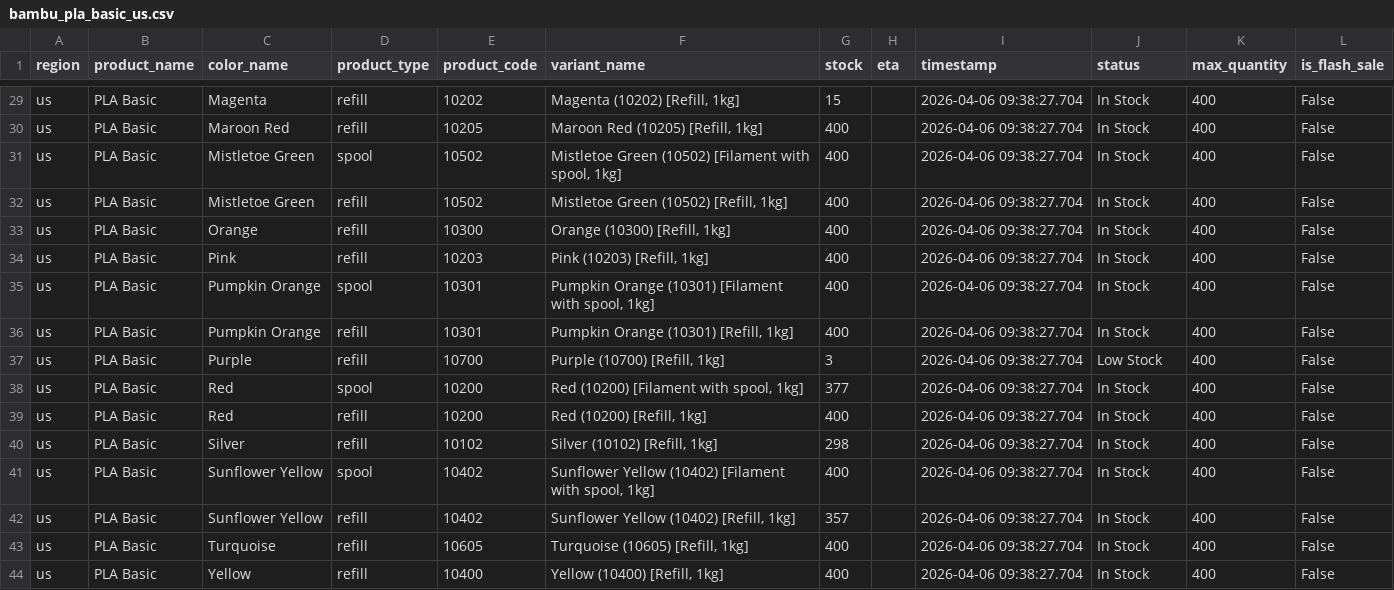
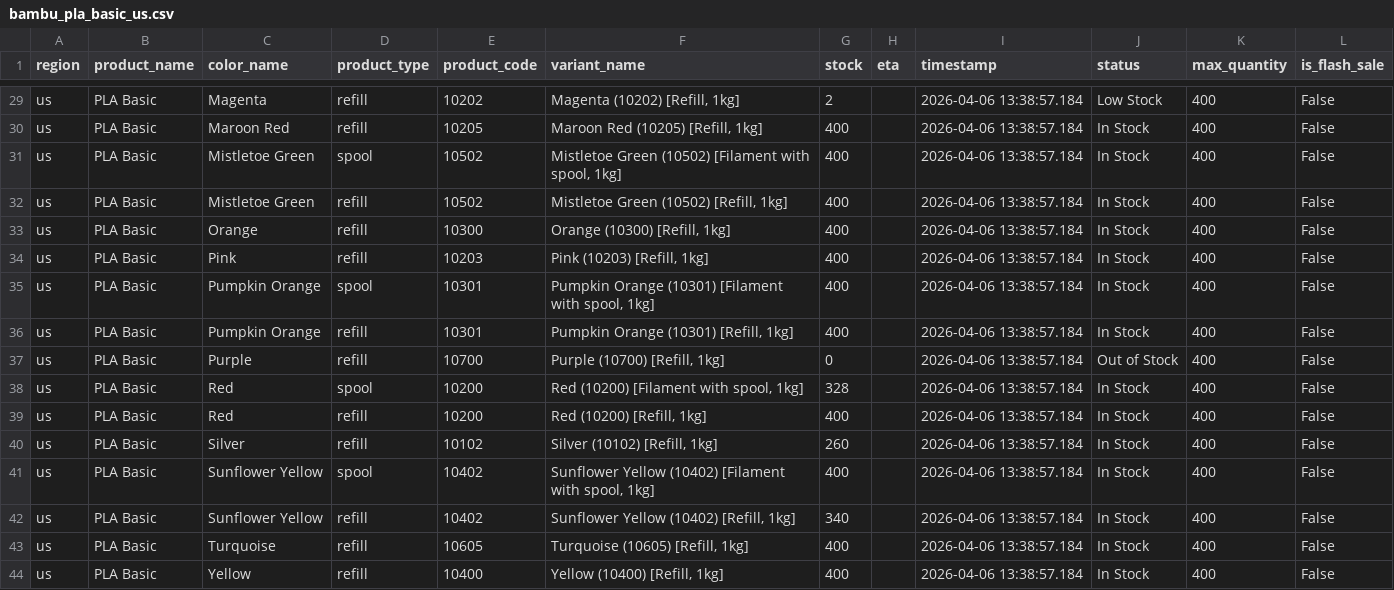
Before and after one commit to zachrigby3-star/bambu-filament-tracker, a CSV file: bambu_pla_basic_us.csv, drawn as a sheet; only a part is shown, gaps mark what is left out; the diff covers the shown part only; the diff names each change by its address in the sheet, - before the commit and + after, or states it on an @@ line.

```diff
--- a/bambu_pla_basic_us.csv
+++ b/bambu_pla_basic_us.csv
-G29 (stock): 15
+G29 (stock): 2
-I29:I44 (timestamp): 2026-04-06 09:38:27.704
+I29:I44 (timestamp): 2026-04-06 13:38:57.184
-J29 (status): In Stock
+J29 (status): Low Stock
-G37 (stock): 3
+G37 (stock): 0
-J37 (status): Low Stock
+J37 (status): Out of Stock
-G38 (stock): 377
+G38 (stock): 328
-G40 (stock): 298
+G40 (stock): 260
-G42 (stock): 357
+G42 (stock): 340
```
Also changed, not shown: 32 edited cells elsewhere in this file.
